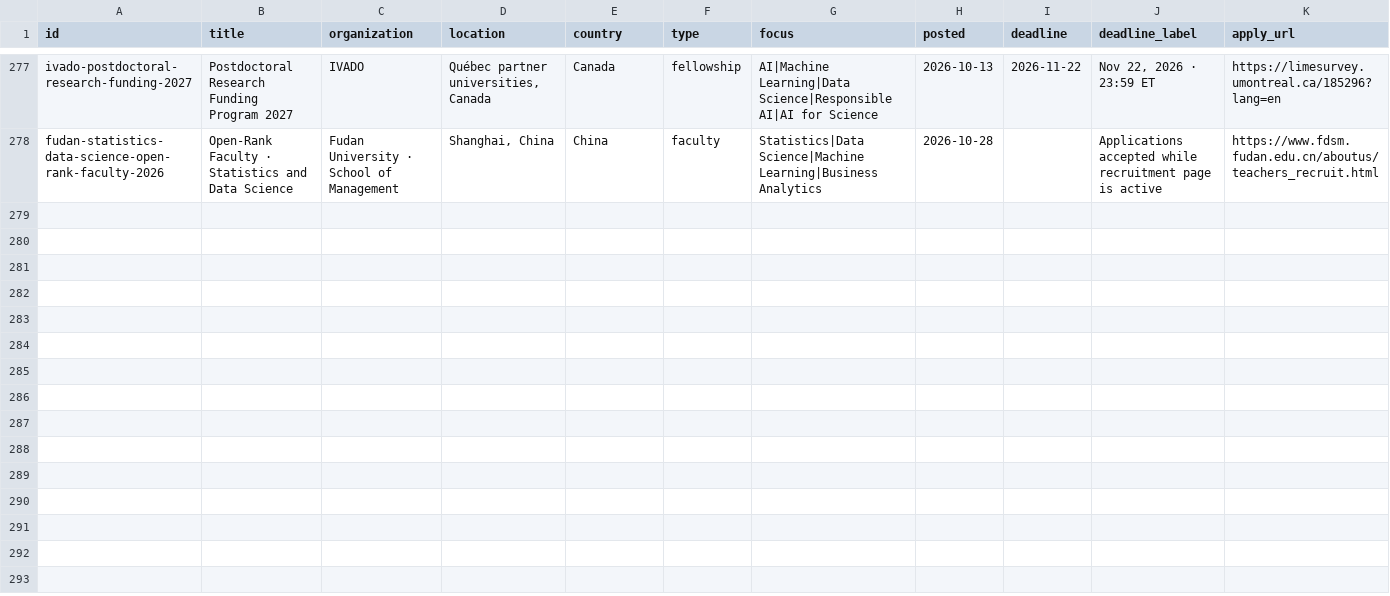
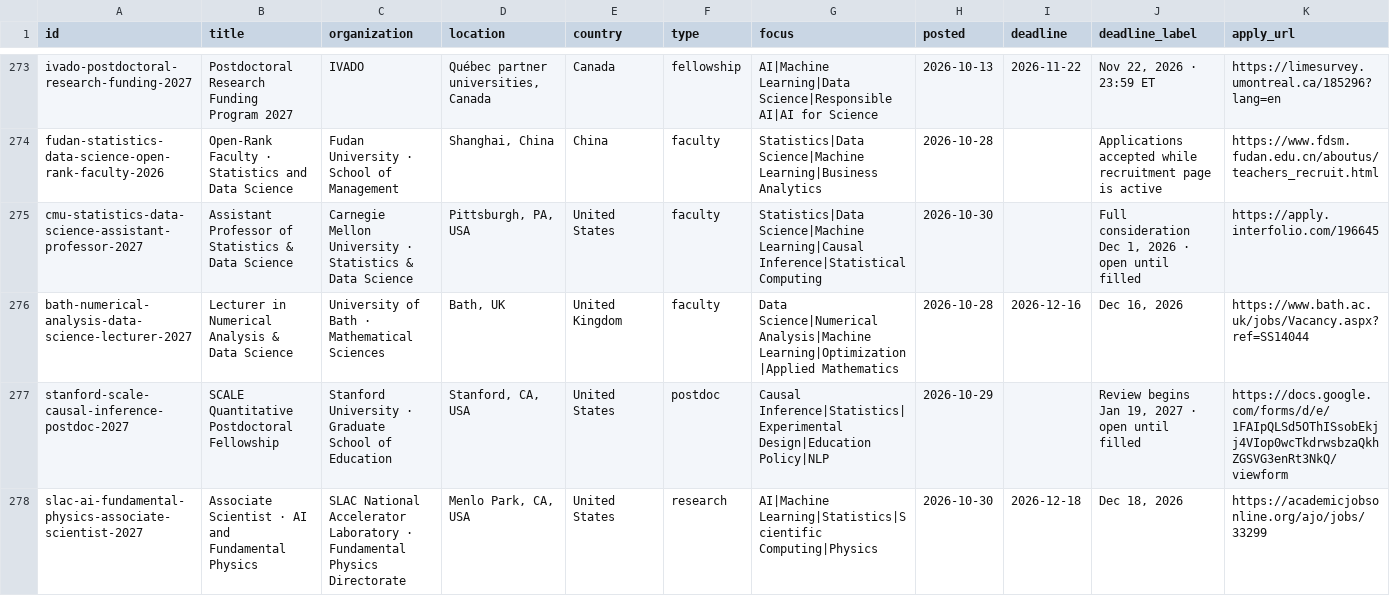
Before and after one commit to harsh-parikh/harsh-parikh.github.io, a CSV file: data/jobs.csv, drawn as a sheet; only a part is shown, gaps mark what is left out; rows hold the shown columns only; the diff covers the shown part only; the diff names each change by its address in the sheet, - before the commit and + after, or states it on an @@ line.

```diff
--- a/data/jobs.csv
+++ b/data/jobs.csv
+row 275: cmu-statistics-data-science-assistant-professor-2027 | Assistant Professor of Statistics & Data Science | Carnegie Mellon University · Statistics & Data Science | Pittsburgh, PA, USA | United States | faculty | Statistics|Data Science|Machine Learning|Causal Inference|Statistical Computing | 2026-10-30 |  | Full consideration Dec 1, 2026 · open until filled | https://apply.interfolio.com/196645
+row 276: bath-numerical-analysis-data-science-lecturer-2027 | Lecturer in Numerical Analysis & Data Science | University of Bath · Mathematical Sciences | Bath, UK | United Kingdom | faculty | Data Science|Numerical Analysis|Machine Learning|Optimization|Applied Mathematics | 2026-10-28 | 2026-12-16 | Dec 16, 2026 | https://www.bath.ac.uk/jobs/Vacancy.aspx?ref=SS14044
+row 277: stanford-scale-causal-inference-postdoc-2027 | SCALE Quantitative Postdoctoral Fellowship | Stanford University · Graduate School of Education | Stanford, CA, USA | United States | postdoc | Causal Inference|Statistics|Experimental Design|Education Policy|NLP | 2026-10-29 |  | Review begins Jan 19, 2027 · open until filled | https://docs.google.com/forms/d/e/1FAIpQLSd5OThISsobEkjj4VIop0wcTkdrwsbzaQkhZGSVG3enRt3NkQ/viewform
+row 278: slac-ai-fundamental-physics-associate-scientist-2027 | Associate Scientist · AI and Fundamental Physics | SLAC National Accelerator Laboratory · Fundamental Physics Directorate | Menlo Park, CA, USA | United States | research | AI|Machine Learning|Statistics|Scientific Computing|Physics | 2026-10-30 | 2026-12-18 | Dec 18, 2026 | https://academicjobsonline.org/ajo/jobs/33299
```
Also changed, not shown: 3 added rows and 4 removed rows elsewhere in this file, 1 other file.
